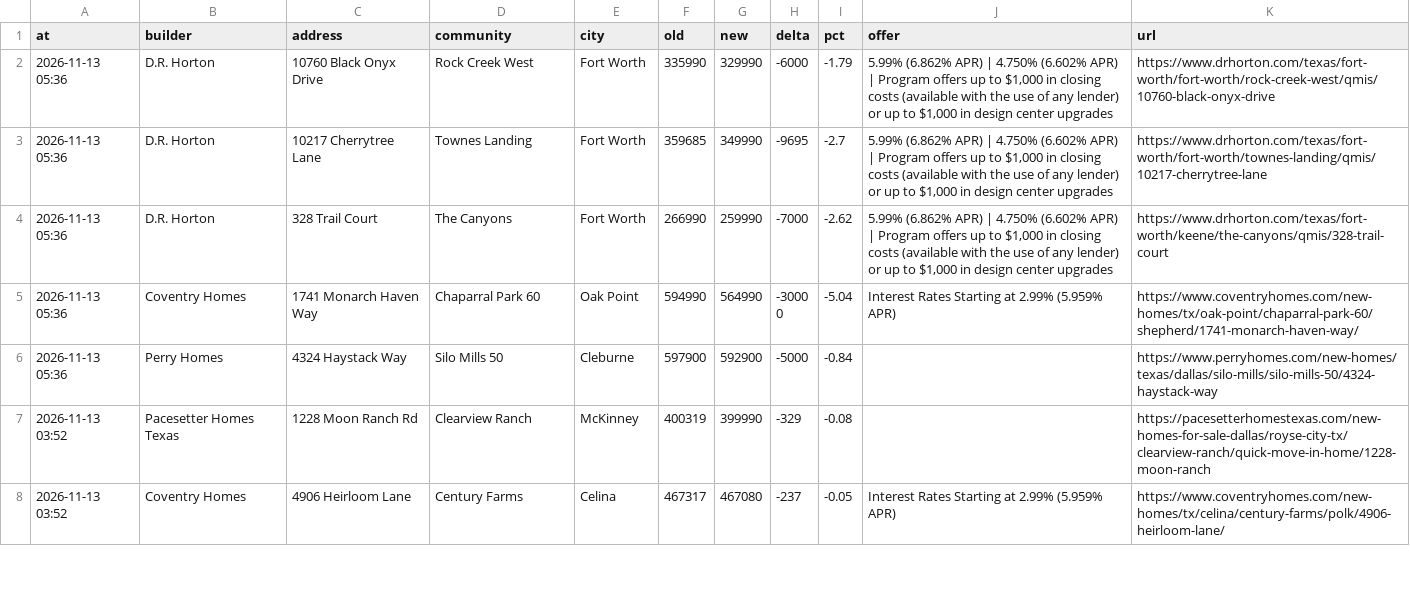
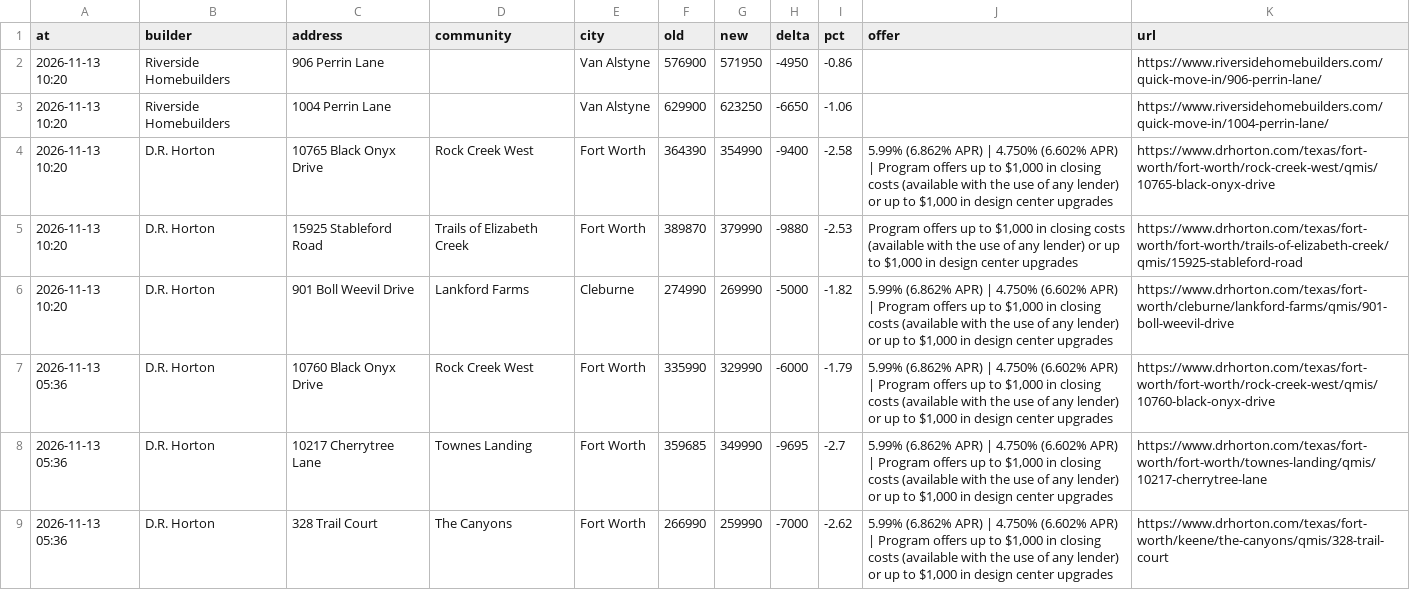
Before and after one commit to Crutledge13/dfw-builder-tracker, a CSV file: docs/data/price_drops.csv, drawn as a sheet; only a part is shown; the shorter side is filled out with more unchanged rows; the diff names each change by its address in the sheet, - before the commit and + after, or states it on an @@ line.

```diff
--- a/docs/data/price_drops.csv
+++ b/docs/data/price_drops.csv
+row 2: 2026-11-13 10:20 | Riverside Homebuilders | 906 Perrin Lane |  | Van Alstyne | 576900 | 571950 | -4950 | -0.86 |  | https://www.riversidehomebuilders.com/quick-move-in/906-perrin-lane/
+row 3: 2026-11-13 10:20 | Riverside Homebuilders | 1004 Perrin Lane |  | Van Alstyne | 629900 | 623250 | -6650 | -1.06 |  | https://www.riversidehomebuilders.com/quick-move-in/1004-perrin-lane/
+row 4: 2026-11-13 10:20 | D.R. Horton | 10765 Black Onyx Drive | Rock Creek West | Fort Worth | 364390 | 354990 | -9400 | -2.58 | 5.99% (6.862% APR) | 4.750% (6.602% APR) | Program offers up to $1,000 in closing costs (available with the use of any lender) or up to $1,000 in design center upgrades | https://www.drhorton.com/texas/fort-worth/fort-worth/rock-creek-west/qmis/10765-black-onyx-drive
+row 5: 2026-11-13 10:20 | D.R. Horton | 15925 Stableford Road | Trails of Elizabeth Creek | Fort Worth | 389870 | 379990 | -9880 | -2.53 | Program offers up to $1,000 in closing costs (available with the use of any lender) or up to $1,000 in design center upgrades | https://www.drhorton.com/texas/fort-worth/fort-worth/trails-of-elizabeth-creek/qmis/15925-stableford-road
+row 6: 2026-11-13 10:20 | D.R. Horton | 901 Boll Weevil Drive | Lankford Farms | Cleburne | 274990 | 269990 | -5000 | -1.82 | 5.99% (6.862% APR) | 4.750% (6.602% APR) | Program offers up to $1,000 in closing costs (available with the use of any lender) or up to $1,000 in design center upgrades | https://www.drhorton.com/texas/fort-worth/cleburne/lankford-farms/qmis/901-boll-weevil-drive
```
Also changed, not shown: docs/data/home_offers.csv, docs/data/incentives.csv, 22 other files.
